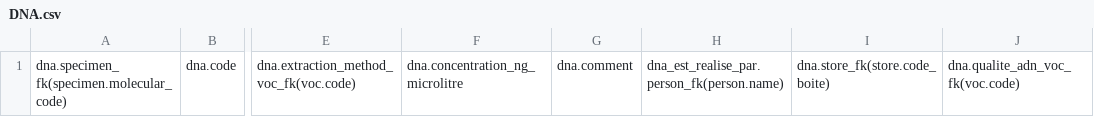
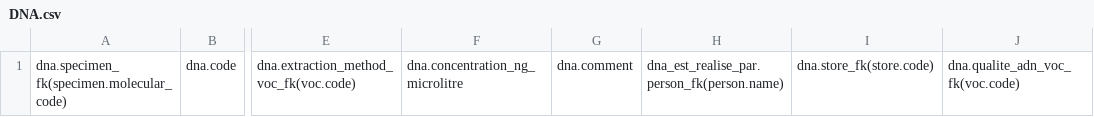
Before and after one commit to GOTIT-DEV/GOTIT, a CSV file: assets/imports/DNA.csv, drawn as a sheet; only a part is shown, gaps mark what is left out; the diff names each change by its address in the sheet, - before the commit and + after, or states it on an @@ line.

Commit message:
Translate Store entity properties

```diff
--- a/assets/imports/DNA.csv
+++ b/assets/imports/DNA.csv
-I1: dna.store_fk(store.code_boite)
+I1: dna.store_fk(store.code)
```
Also changed, not shown: assets/imports/internal_biological_material.csv, assets/imports/specimen_slide.csv, 21 other files.
